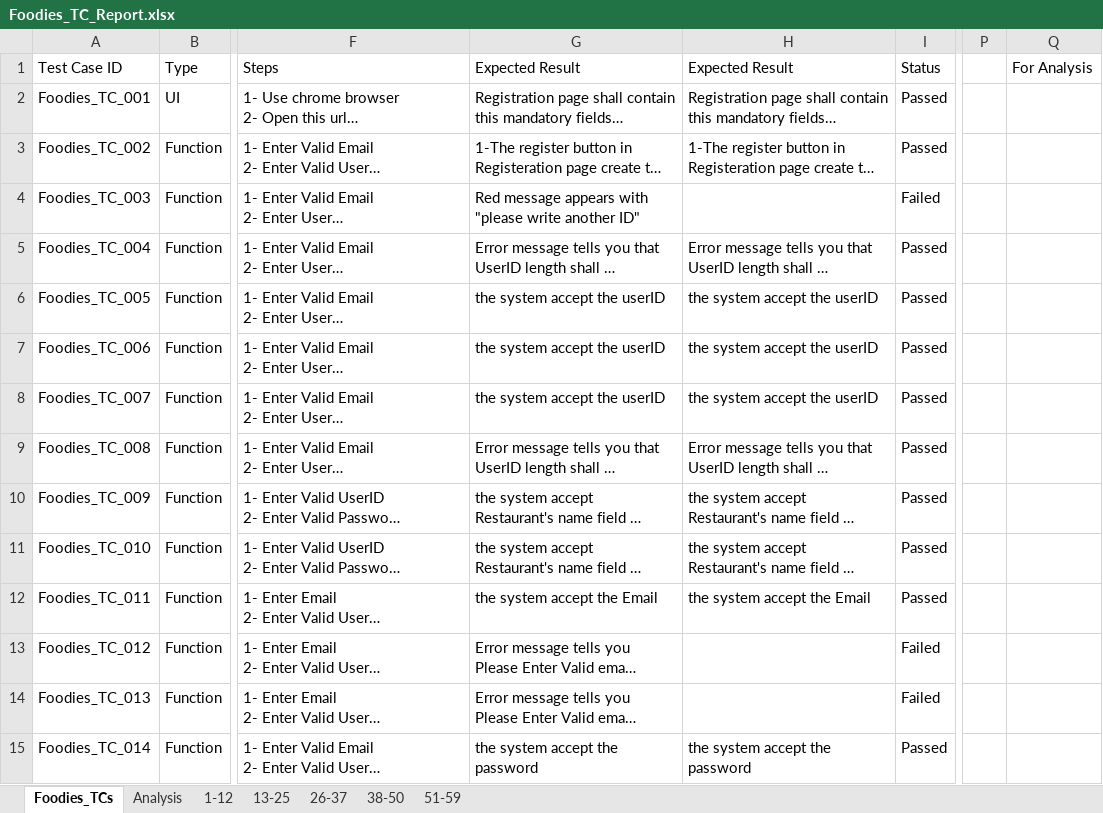
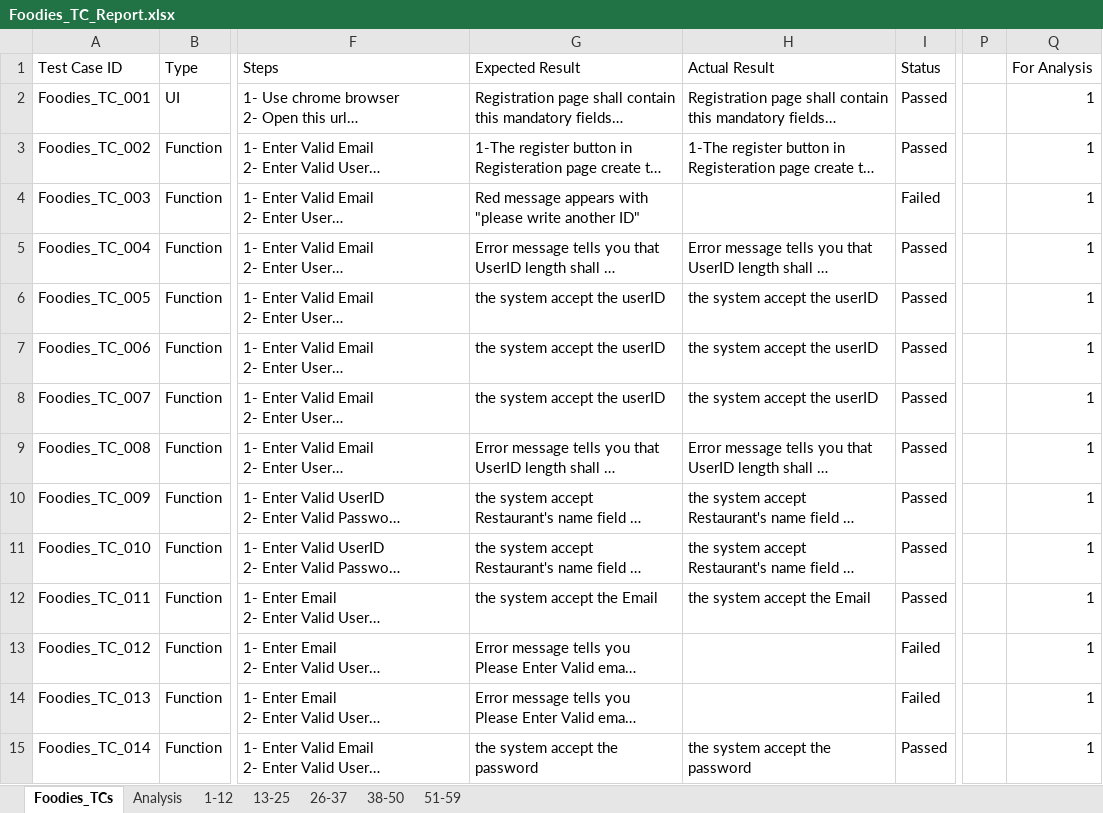
Before and after one commit to AyaHamdyAhmed/Foodies, an Excel workbook: Testing/Foodies_TC_Report.xlsx, sheet Foodies_TCs, drawn as a sheet; only a part is shown, gaps mark what is left out; long unchanged cells end in …; values as stored, in another font and other column widths than the file's, no cell formats; the diff covers the shown part only; the diff names each change by its address in the sheet, - before the commit and + after, or states it on an @@ line.

Commit message:
Update Foodies_TC_Report.xlsx
Edit sammry report

```diff
--- a/Testing/Foodies_TC_Report.xlsx (sheet Foodies_TCs)
+++ b/Testing/Foodies_TC_Report.xlsx (sheet Foodies_TCs)
-H1: Expected Result
+H1: Actual Result
-Q2:Q15 (For Analysis): (empty)
+Q2:Q15 (For Analysis): 1
```
Also changed, not shown: 55 edited cells elsewhere in this sheet, sheet Analysis, cell formats, charts or pictures.
